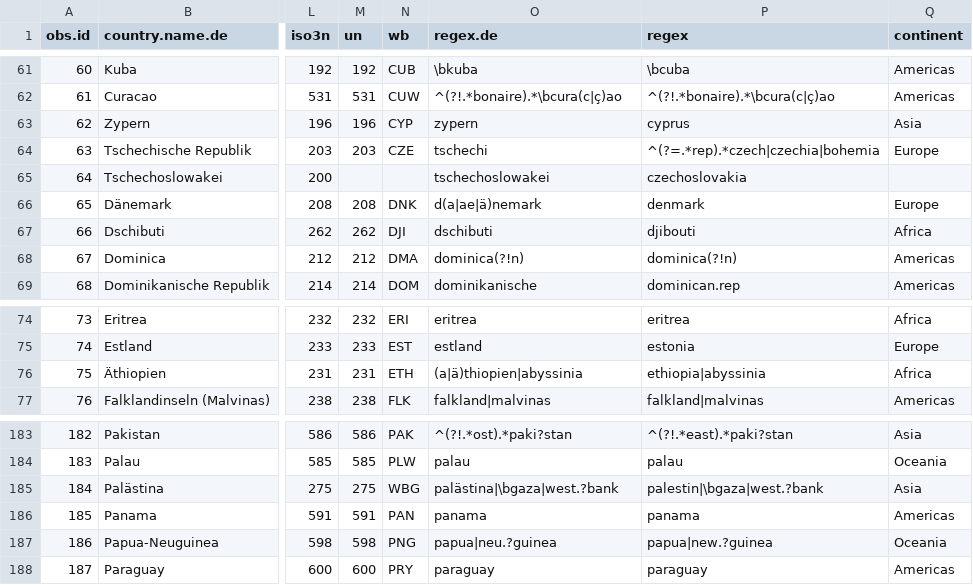
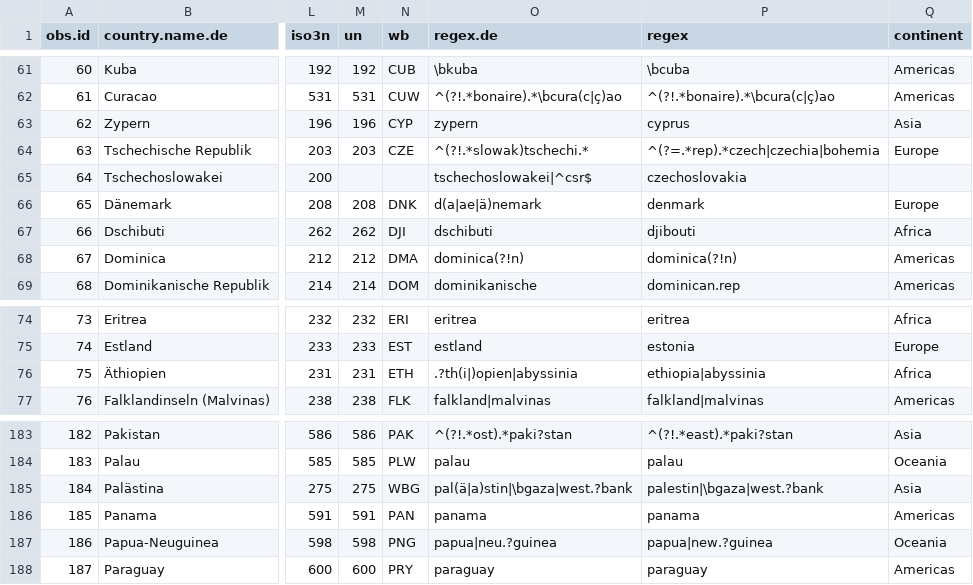
Before and after one commit to vincentarelbundock/countrycode, a CSV file: data/countrycode_data.csv, drawn as a sheet; only a part is shown, gaps mark what is left out; the diff names each change by its address in the sheet, - before the commit and + after, or states it on an @@ line.

Commit message:
Bugs fixed: Set class(country_data) to data.frame and corrected German regular expression for Czech Republic, Palestine and Ethiopia.

```diff
--- a/data/countrycode_data.csv
+++ b/data/countrycode_data.csv
-O64 (regex.de): tschechi
+O64 (regex.de): ^(?!.*slowak)tschechi.*
-O65 (regex.de): tschechoslowakei
+O65 (regex.de): tschechoslowakei|^csr$
-O76 (regex.de): (a|ä)thiopien|abyssinia
+O76 (regex.de): .?th(i|)opien|abyssinia
-O185 (regex.de): palästina|\bgaza|west.?bank
+O185 (regex.de): pal(ä|a)stin|\bgaza|west.?bank
```
Also changed, not shown: 1 other file.
